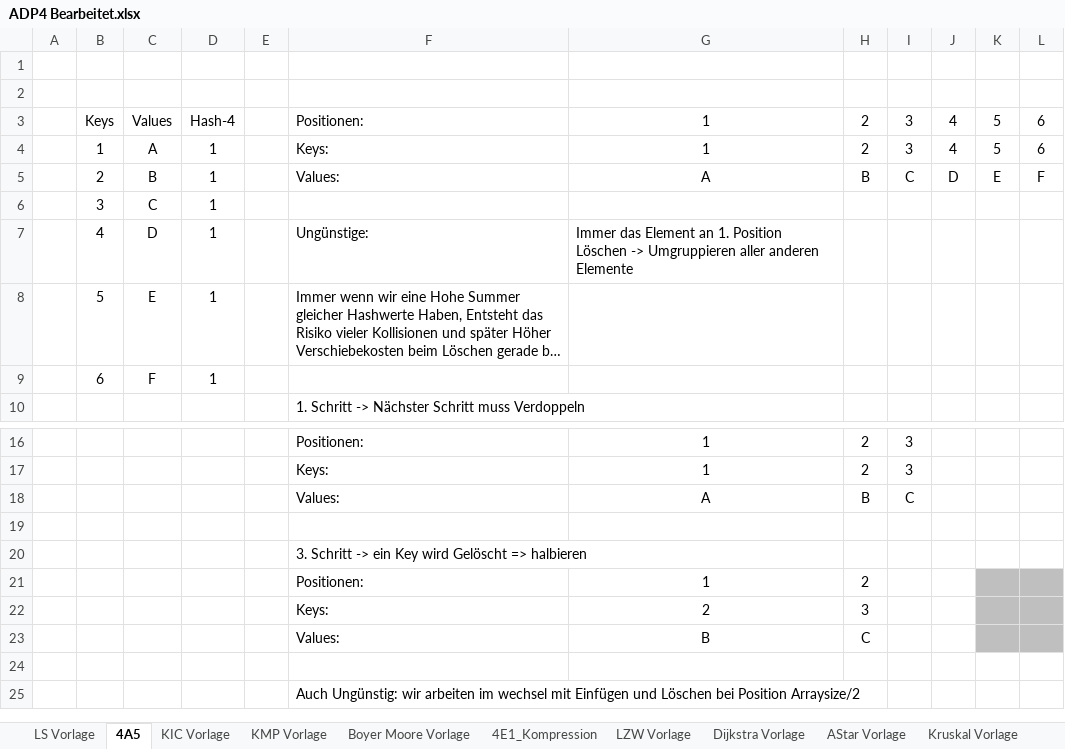
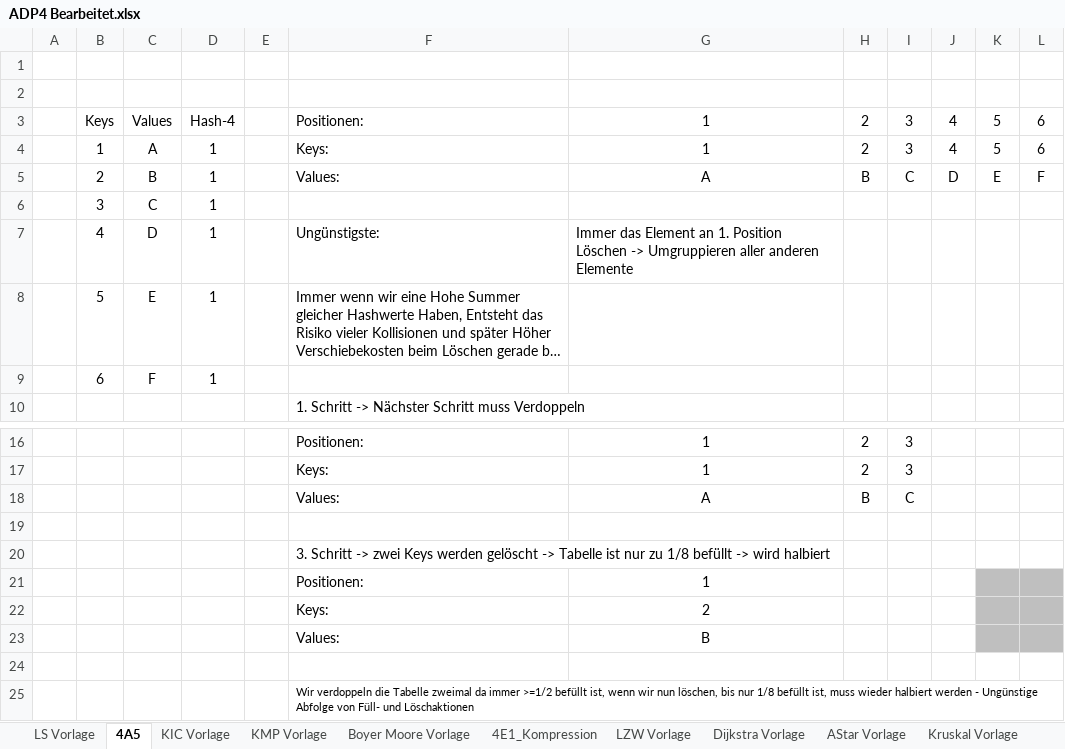
Before and after one commit to fgottong/ADP, an Excel workbook: src/Praktikum4/ADP4 Bearbeitet.xlsx, sheet 4A5, drawn as a sheet; only a part is shown, gaps mark what is left out; long unchanged cells end in …; values as stored, in another font and other column widths than the file's, no borders; the diff names each change by its address in the sheet, - before the commit and + after, or states it on an @@ line.

```diff
--- a/src/Praktikum4/ADP4 Bearbeitet.xlsx (sheet 4A5)
+++ b/src/Praktikum4/ADP4 Bearbeitet.xlsx (sheet 4A5)
-F7: Ungünstige:
+F7: Ungünstigste:
-F20: …Schritt -> ein Key wird Gelöscht => halbieren
+F20: …Schritt -> zwei Keys werden gelöscht -> Tabelle ist nur zu 1/8 befüllt -> wird halbiert
-H21: 2
+H21: (empty)
-H22: 3
+H22: (empty)
-H23: C
+H23: (empty)
-F25: Auch Ungünstig: wir arbeiten im wechsel mit Einfügen und Löschen bei Position Arraysize/2
+F25: Wir verdoppeln die Tabelle zweimal da immer >=1/2 befüllt ist, wenn wir nun löschen, bis nur 1/8 befüllt ist, muss wieder halbiert werden - Ungünstige Abfolge von Füll- und Löschaktionen
@@ F25 text size: smaller @@
```
Also changed, not shown: sheet KIC Vorlage, sheet LS Vorlage, sheet KMP Vorlage, sheet LZW Vorlage, sheet Boyer Moore Vorlage, sheet Dijkstra Vorlage, 1 more sheet, charts or pictures.
